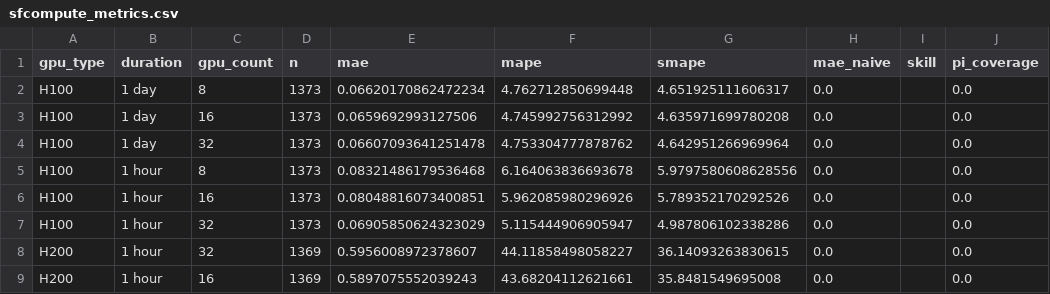
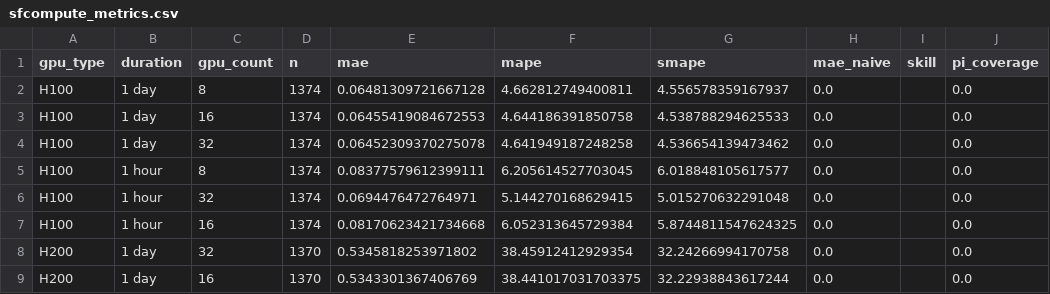
Before and after one commit to evieculloty9/gpu-pricing-scraper, a CSV file: docs/data/sfcompute_metrics.csv, drawn as a sheet; only a part is shown; the diff covers the shown part only; the diff names each change by its address in the sheet, - before the commit and + after, or states it on an @@ line.

```diff
--- a/docs/data/sfcompute_metrics.csv
+++ b/docs/data/sfcompute_metrics.csv
-D2:D7 (n): 1373
+D2:D7 (n): 1374
-E2 (mae): 0.06620170862472234
+E2 (mae): 0.06481309721667128
-F2 (mape): 4.762712850699448
+F2 (mape): 4.662812749400811
-G2 (smape): 4.651925111606317
+G2 (smape): 4.556578359167937
-E3 (mae): 0.0659692993127506
+E3 (mae): 0.06455419084672553
-F3 (mape): 4.745992756312992
+F3 (mape): 4.644186391850758
-G3 (smape): 4.635971699780208
+G3 (smape): 4.538788294625533
-E4 (mae): 0.06607093641251478
+E4 (mae): 0.06452309370275078
-F4 (mape): 4.753304777878762
+F4 (mape): 4.641949187248258
-G4 (smape): 4.642951266969964
+G4 (smape): 4.536654139473462
-E5 (mae): 0.08321486179536468
+E5 (mae): 0.08377579612399111
-F5 (mape): 6.164063836693678
+F5 (mape): 6.205614527703045
-G5 (smape): 5.9797580608628556
+G5 (smape): 6.018848105617577
-C6 (gpu_count): 16
+C6 (gpu_count): 32
-E6 (mae): 0.08048816073400851
+E6 (mae): 0.0694476472764971
-F6 (mape): 5.962085980296926
+F6 (mape): 5.144270168629415
-G6 (smape): 5.789352170292526
+G6 (smape): 5.015270632291048
-C7 (gpu_count): 32
+C7 (gpu_count): 16
-E7 (mae): 0.06905850624323029
+E7 (mae): 0.08170623421734668
-F7 (mape): 5.115444906905947
+F7 (mape): 6.052313645729384
-G7 (smape): 4.987806102338286
+G7 (smape): 5.8744811547624325
-B8:B9 (duration): 1 hour
+B8:B9 (duration): 1 day
-D8:D9 (n): 1369
+D8:D9 (n): 1370
-E8 (mae): 0.5956008972378607
+E8 (mae): 0.5345818253971802
-F8 (mape): 44.11858498058227
+F8 (mape): 38.45912412929354
-G8 (smape): 36.14093263830615
+G8 (smape): 32.24266994170758
-E9 (mae): 0.5897075552039243
+E9 (mae): 0.5343301367406769
-F9 (mape): 43.68204112621661
+F9 (mape): 38.441017031703375
-G9 (smape): 35.8481549695008
+G9 (smape): 32.22938843617244
```
Also changed, not shown: 20 edited cells elsewhere in this file, docs/data/alerts.csv, docs/data/budget_scenarios.csv, 6 other files.
